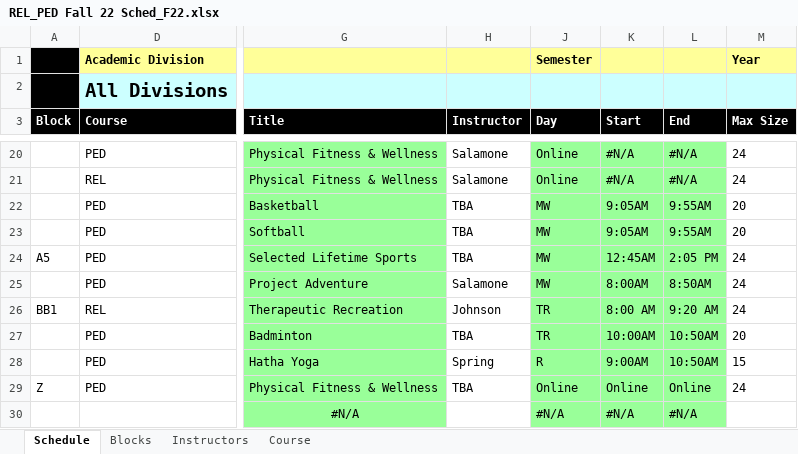
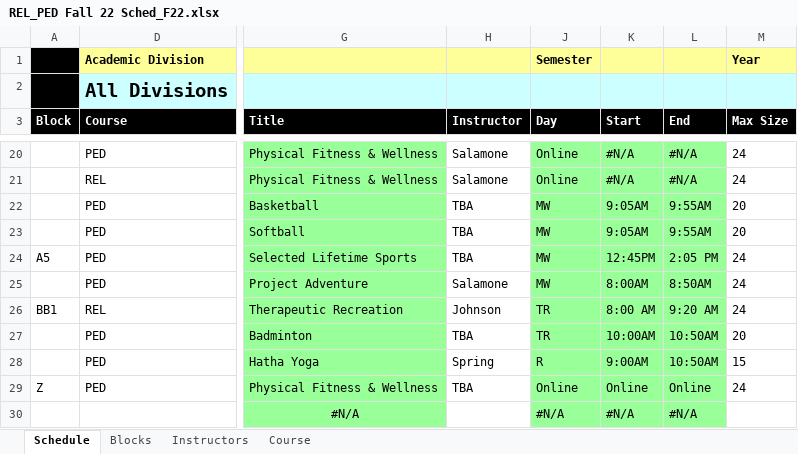
Before and after one commit to kennykadilov/schedulingApp, an Excel workbook: data/REL_PED Fall 22 Sched_F22.xlsx, sheet Schedule, drawn as a sheet; only a part is shown, gaps mark what is left out; values as stored, in another font and other column widths than the file's, no borders; the diff names each change by its address in the sheet, - before the commit and + after, or states it on an @@ line.

```diff
--- a/data/REL_PED Fall 22 Sched_F22.xlsx (sheet Schedule)
+++ b/data/REL_PED Fall 22 Sched_F22.xlsx (sheet Schedule)
-K24 (Start): 12:45AM
+K24 (Start): 12:45PM
```
Also changed, not shown: charts or pictures, Master.xlsx, data/STEM_FA22_Schedule.xlsx, 9 other files.
